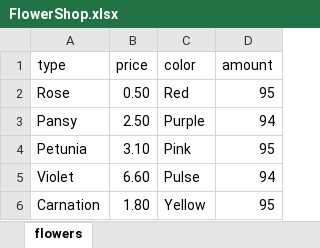
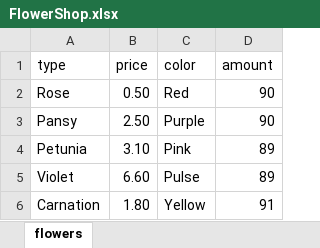
Before and after one commit to DessieZhang/automation, an Excel workbook: target/test-classes/FlowerShop.xlsx, sheet flowers, drawn as a sheet; values as stored, in another font and other column widths than the file's, no borders; the diff names each change by its address in the sheet, - before the commit and + after, or states it on an @@ line.

```diff
--- a/target/test-classes/FlowerShop.xlsx (sheet flowers)
+++ b/target/test-classes/FlowerShop.xlsx (sheet flowers)
-D2 (amount): 95
+D2 (amount): 90
-D3 (amount): 94
+D3 (amount): 90
-D4 (amount): 95
+D4 (amount): 89
-D5 (amount): 94
+D5 (amount): 89
-D6 (amount): 95
+D6 (amount): 91
```
Also changed, not shown: 8 other files.
